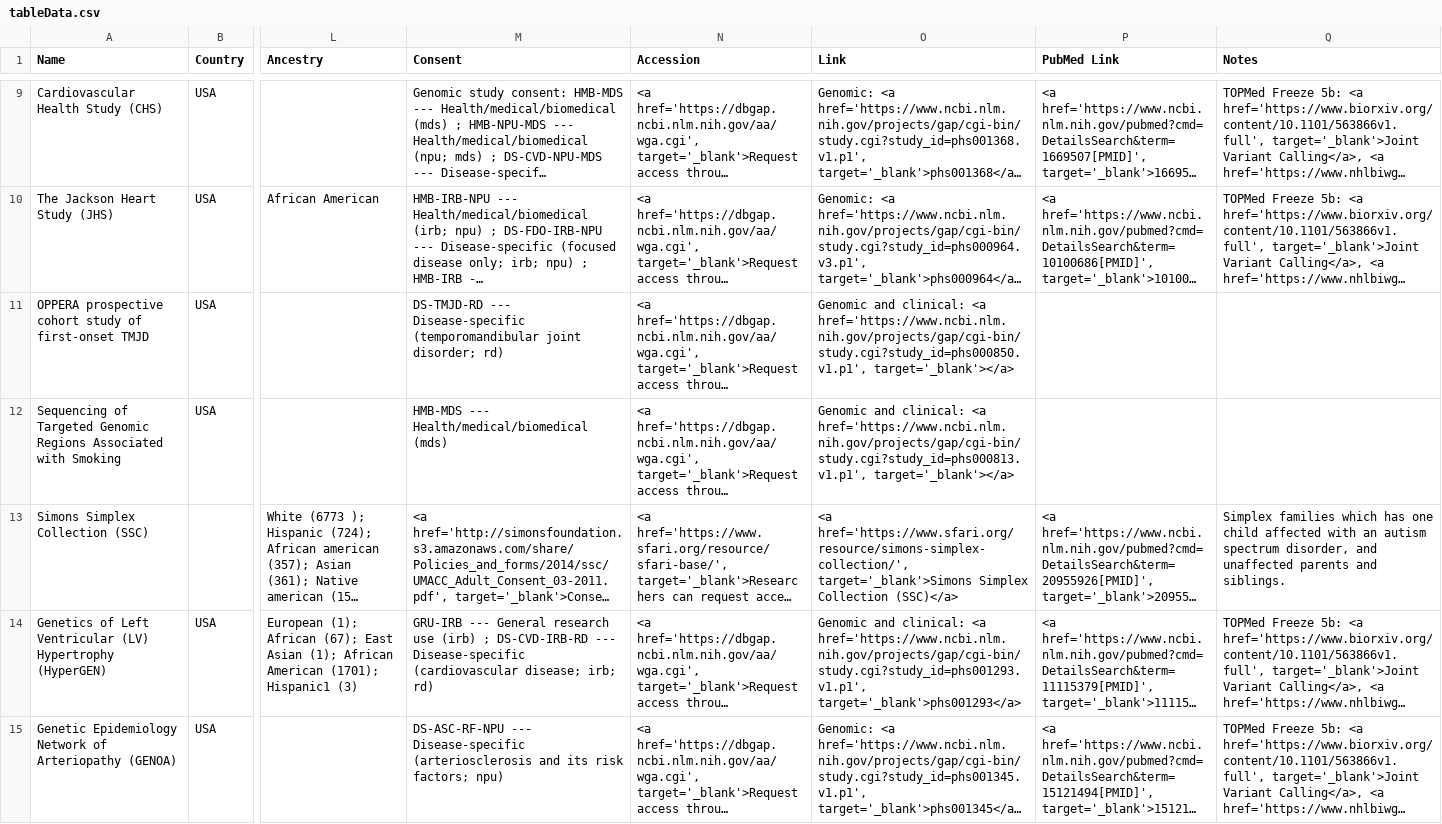
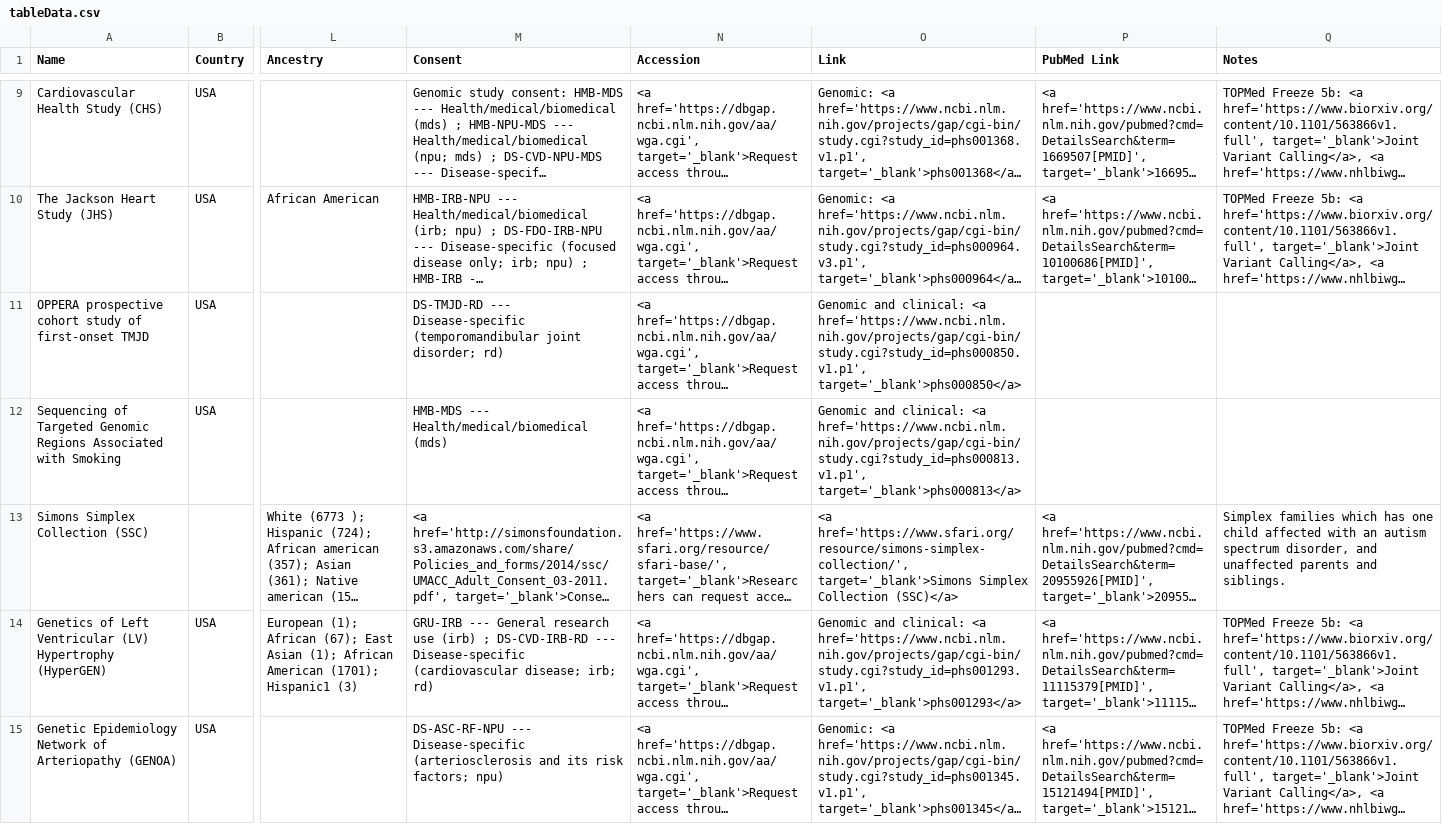
Before and after one commit to hms-dbmi/GenoPheno-CatalogShiny, a CSV file: tableData.csv, drawn as a sheet; only a part is shown, gaps mark what is left out; long unchanged cells end in …; the diff covers the shown part only; the diff names each change by its address in the sheet, - before the commit and + after, or states it on an @@ line.

Commit message:
link fixed for dbgap studies

```diff
--- a/tableData.csv
+++ b/tableData.csv
-O11 (Link): …<a href='https://www.ncbi.nlm.nih.gov/projects/gap/cgi-bin/study.cgi?study_id=phs000850.v1.p1', target='_blank'></a>
+O11 (Link): …<a href='https://www.ncbi.nlm.nih.gov/projects/gap/cgi-bin/study.cgi?study_id=phs000850.v1.p1', target='_blank'>phs000850</a>
-O12 (Link): …<a href='https://www.ncbi.nlm.nih.gov/projects/gap/cgi-bin/study.cgi?study_id=phs000813.v1.p1', target='_blank'></a>
+O12 (Link): …<a href='https://www.ncbi.nlm.nih.gov/projects/gap/cgi-bin/study.cgi?study_id=phs000813.v1.p1', target='_blank'>phs000813</a>
```
Also changed, not shown: 8 edited cells elsewhere in this file, 1 other file.
